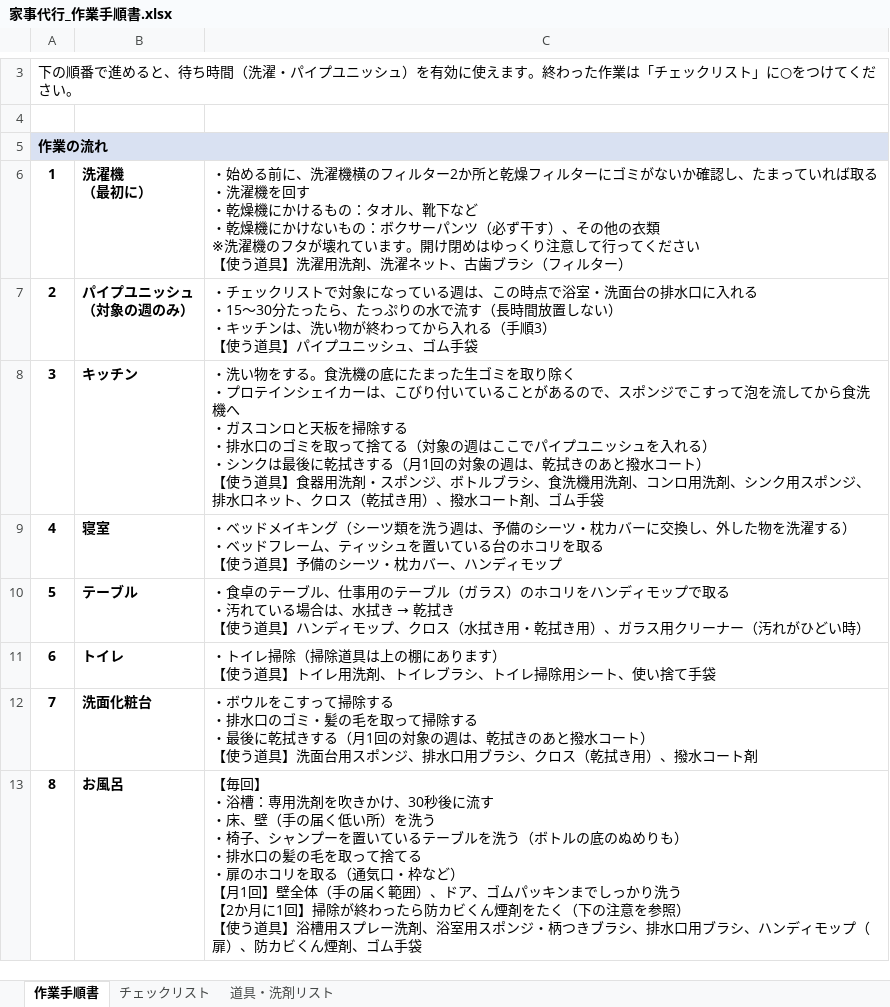
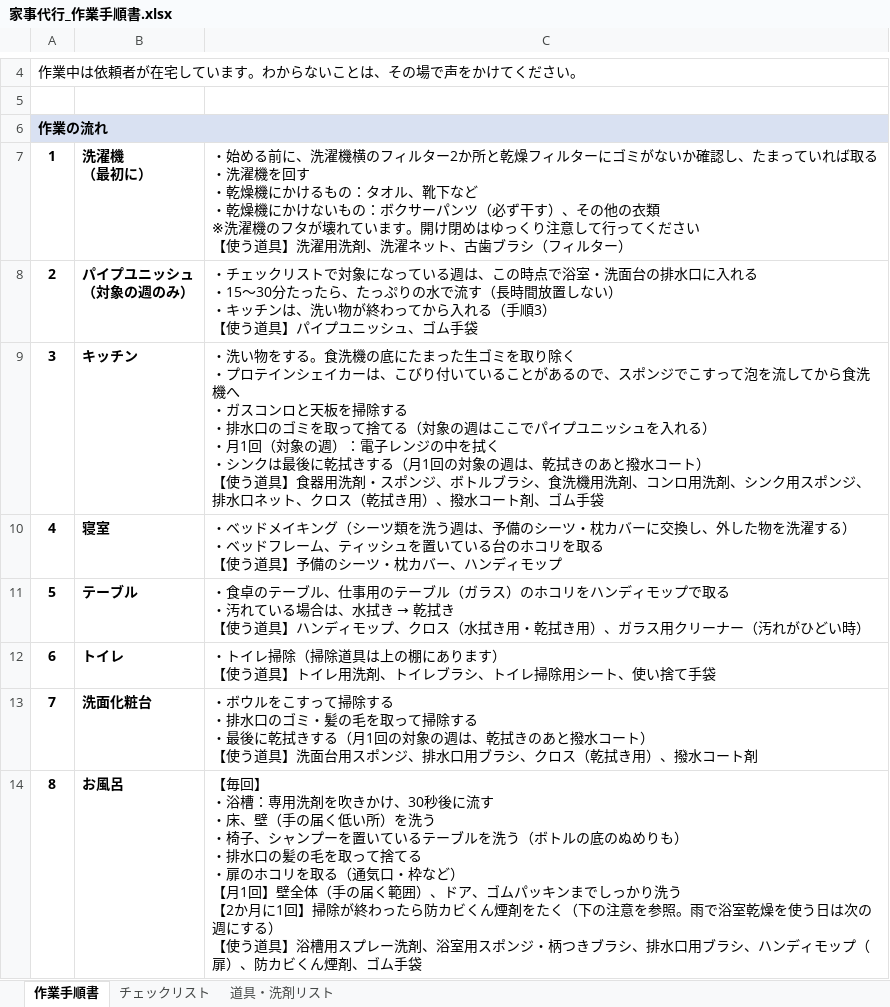
Before and after one commit to rinkuuun/task, an Excel workbook: 家事代行_作業手順書.xlsx, sheet 作業手順書, drawn as a sheet; only a part is shown, gaps mark what is left out; values as stored, in another font and other column widths than the file's, no borders; addresses are those after the commit; ↵ is a line break in a cell; the diff covers the shown part only; the diff names each change by its address in the sheet, - before the commit and + after, or states it on an @@ line.

```diff
--- a/家事代行_作業手順書.xlsx (sheet 作業手順書)
+++ b/家事代行_作業手順書.xlsx (sheet 作業手順書)
@@ column A renumbered from row 2 down @@
-C9: …る） ↵ ・シンクは…
+C9: …る） ↵ ・月1回（対象の週）：電子レンジの中を拭く ↵ ・シンクは…
-C14: …意を参照） ↵ 【使…
+C14: …意を参照。雨で浴室乾燥を使う日は次の週にする） ↵ 【使…
```
Also changed, not shown: 3 added rows, 1 removed row and cell formats elsewhere in this sheet, sheet チェックリスト, sheet 道具・洗剤リスト, 3 other files.
